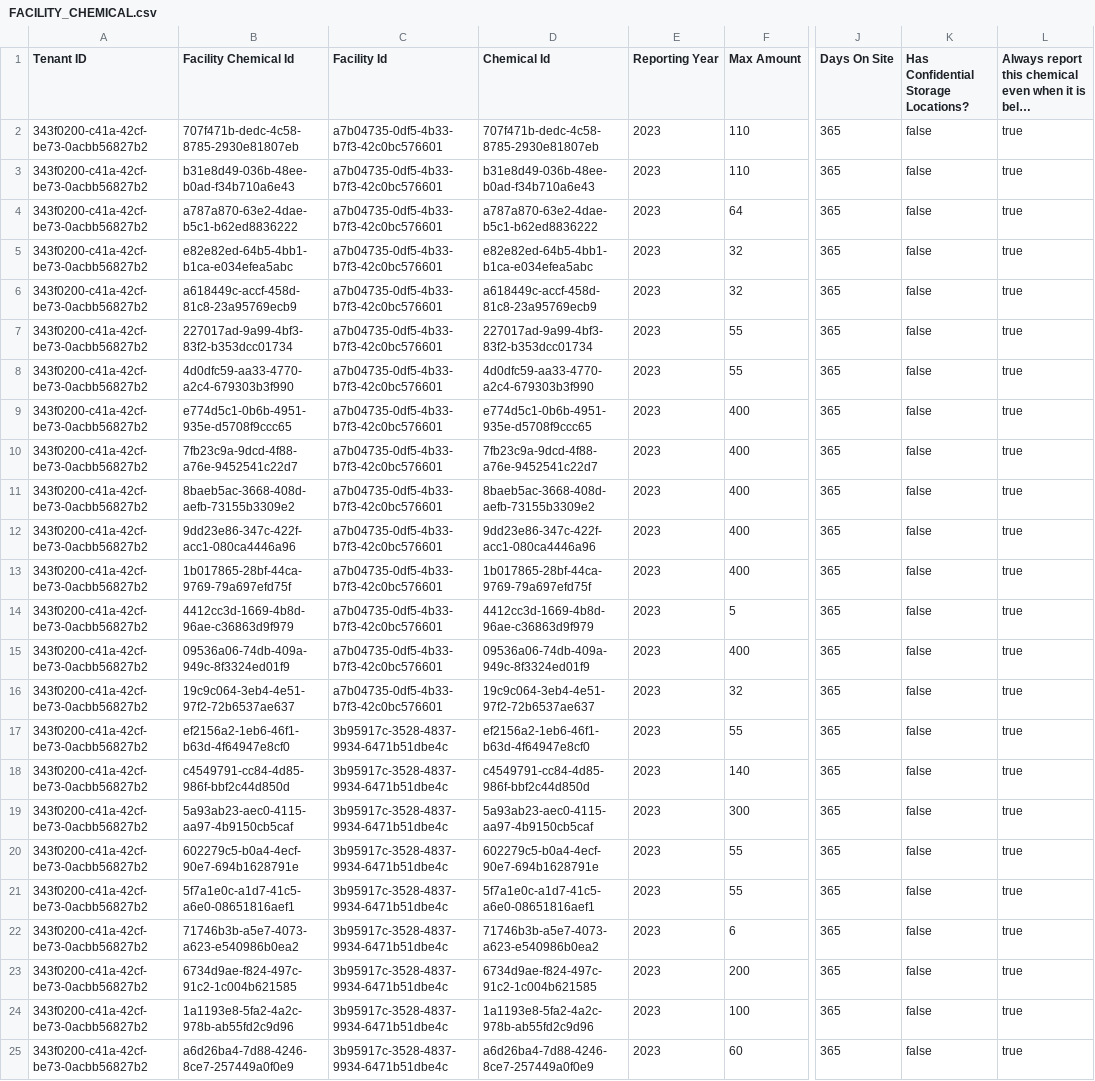
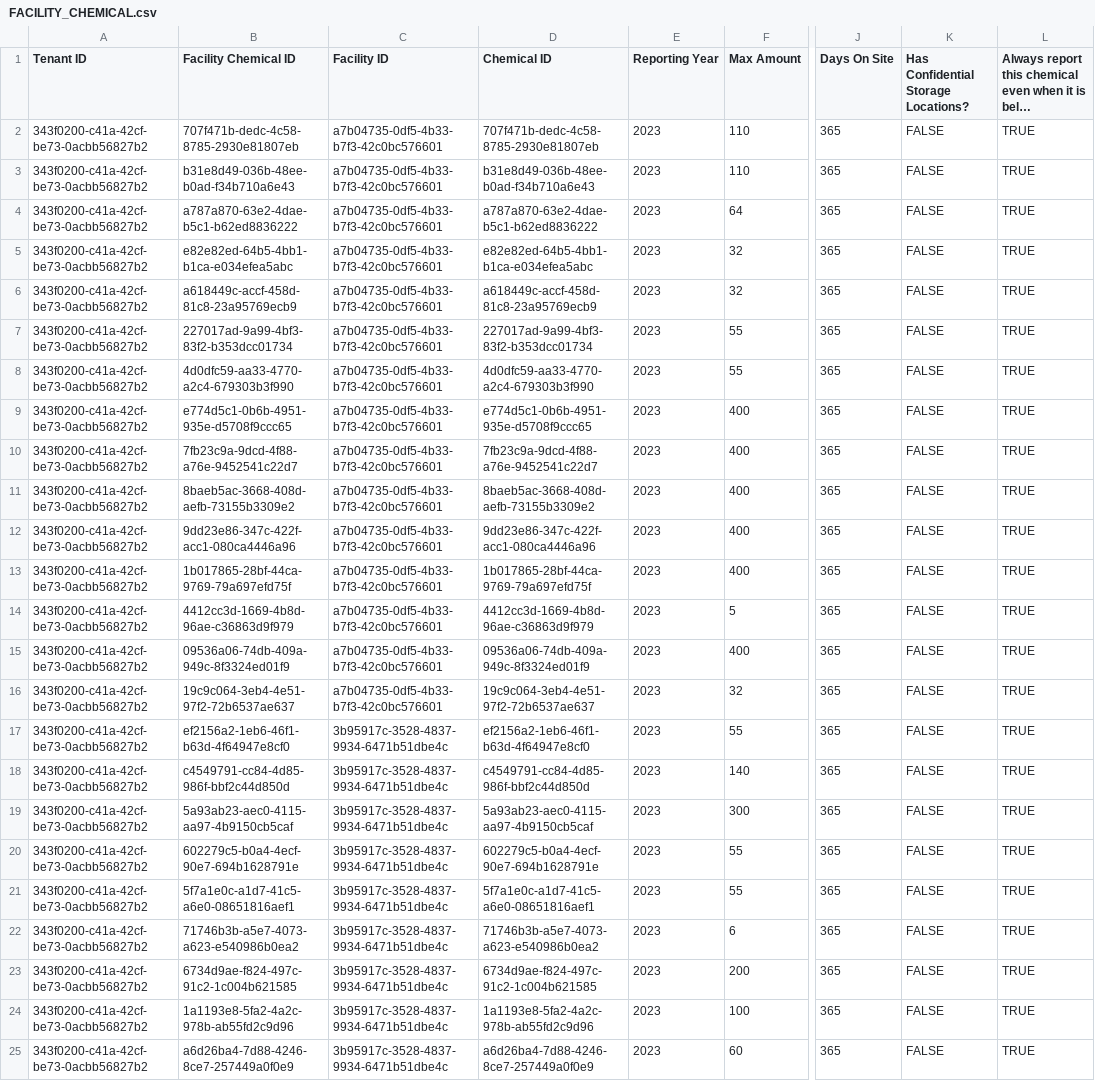
Before and after one commit to Encamp/comply-auto-ingest-23, a CSV file: thomas/FACILITY_CHEMICAL.csv, drawn as a sheet; only a part is shown, gaps mark what is left out; long unchanged cells end in …; the diff names each change by its address in the sheet, - before the commit and + after, or states it on an @@ line.

```diff
--- a/thomas/FACILITY_CHEMICAL.csv
+++ b/thomas/FACILITY_CHEMICAL.csv
-B1: Facility Chemical Id
+B1: Facility Chemical ID
-C1: Facility Id
+C1: Facility ID
-D1: Chemical Id
+D1: Chemical ID
-K2:K25: false
+K2:K25: FALSE
-L2:L25: true
+L2:L25: TRUE
```
Also changed, not shown: thomas/FACILITY_CHEMICAL_STORAGE_LOCATION.csv, 2 other files.
